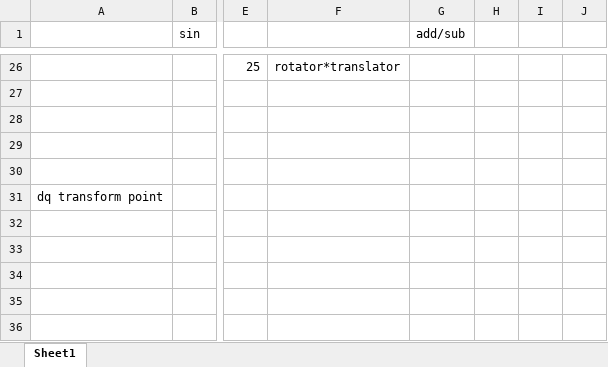
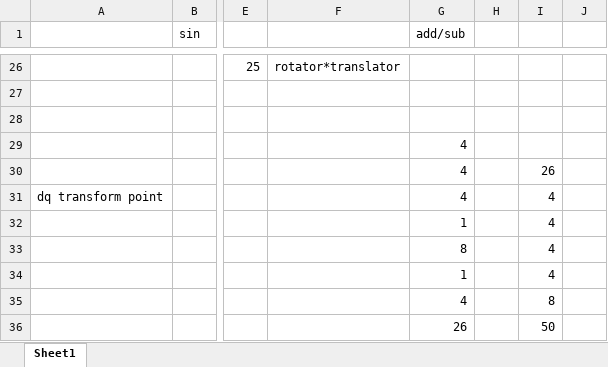
Before and after one commit to amdreallyfast/My_Dual_Quaternion_Paper, an Excel workbook: Quaternion, Dual Numbers, and Dual Quaternions/Computation costs.xlsx, sheet Sheet1, drawn as a sheet; only a part is shown, gaps mark what is left out; values as stored, in another font and other column widths than the file's, no borders; rows hold the shown columns only; the diff names each change by its address in the sheet, - before the commit and + after, or states it on an @@ line.

Commit message:
I finished the computation cost analysis, wrote a conclusion for dual quaterions (matrices definitely have the computation edge over dual quaternions simply because dual quaternions have the handicap of needing to be converted to 4x4 matrices before transforming vectors), and converted this latest version to a pdf.

```diff
--- a/Quaternion, Dual Numbers, and Dual Quaternions/Computation costs.xlsx (sheet Sheet1)
+++ b/Quaternion, Dual Numbers, and Dual Quaternions/Computation costs.xlsx (sheet Sheet1)
-G29 (add/sub): (empty)
+G29 (add/sub): 4
-row 30: (empty)
+row 30:  |  |  |  | 4 |  | 26
-G31 (add/sub): (empty)
+G31 (add/sub): 4
-I31: (empty)
+I31: 4
+row 32:  |  |  |  | 1 |  | 4
+row 33:  |  |  |  | 8 |  | 4
+row 34:  |  |  |  | 1 |  | 4
+row 35:  |  |  |  | 4 |  | 8
+row 36:  |  |  |  | 26 |  | 50
```
Also changed, not shown: 2 other files.
